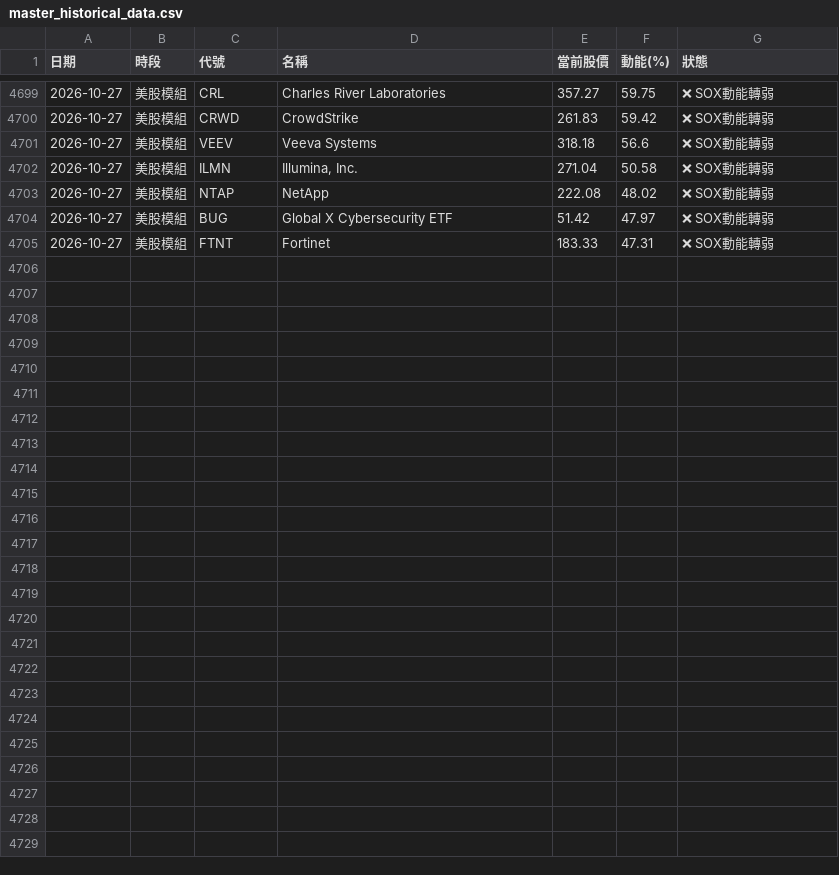
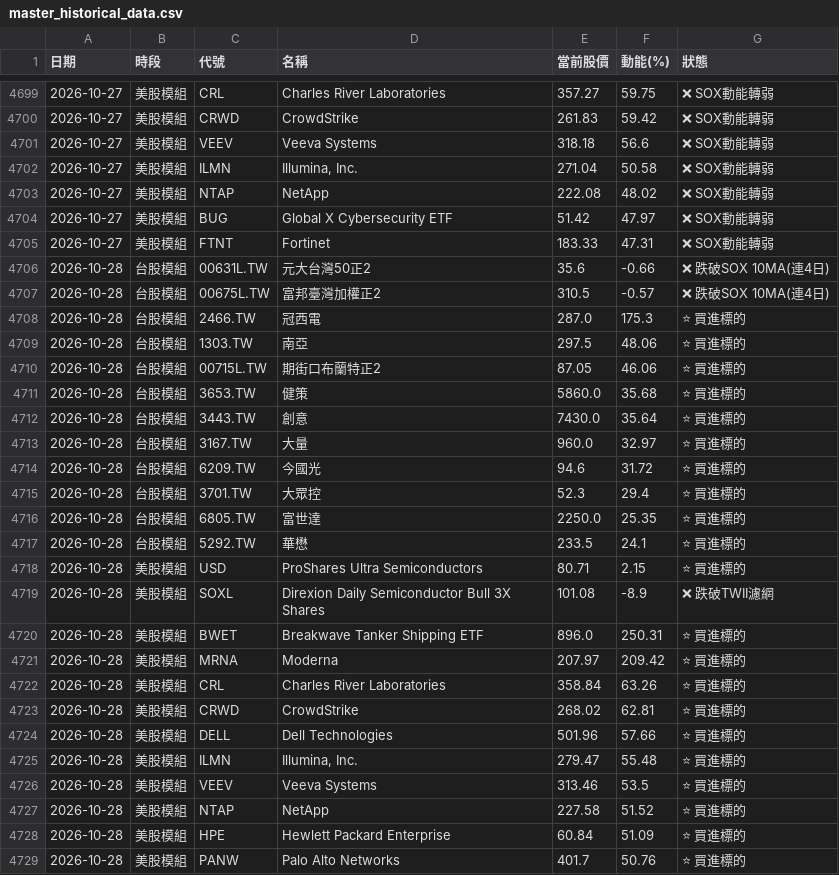
Before and after one commit to ainsliemile/TW_daily_stock, a CSV file: master_historical_data.csv, drawn as a sheet; only a part is shown, gaps mark what is left out; the diff names each change by its address in the sheet, - before the commit and + after, or states it on an @@ line.

```diff
--- a/master_historical_data.csv
+++ b/master_historical_data.csv
+row 4706: 2026-10-28 | 台股模組 | 00631L.TW | 元大台灣50正2 | 35.6 | -0.66 | ❌ 跌破SOX 10MA(連4日)
+row 4707: 2026-10-28 | 台股模組 | 00675L.TW | 富邦臺灣加權正2 | 310.5 | -0.57 | ❌ 跌破SOX 10MA(連4日)
+row 4708: 2026-10-28 | 台股模組 | 2466.TW | 冠西電 | 287.0 | 175.3 | ⭐ 買進標的
+row 4709: 2026-10-28 | 台股模組 | 1303.TW | 南亞 | 297.5 | 48.06 | ⭐ 買進標的
+row 4710: 2026-10-28 | 台股模組 | 00715L.TW | 期街口布蘭特正2 | 87.05 | 46.06 | ⭐ 買進標的
+row 4711: 2026-10-28 | 台股模組 | 3653.TW | 健策 | 5860.0 | 35.68 | ⭐ 買進標的
+row 4712: 2026-10-28 | 台股模組 | 3443.TW | 創意 | 7430.0 | 35.64 | ⭐ 買進標的
+row 4713: 2026-10-28 | 台股模組 | 3167.TW | 大量 | 960.0 | 32.97 | ⭐ 買進標的
+row 4714: 2026-10-28 | 台股模組 | 6209.TW | 今國光 | 94.6 | 31.72 | ⭐ 買進標的
+row 4715: 2026-10-28 | 台股模組 | 3701.TW | 大眾控 | 52.3 | 29.4 | ⭐ 買進標的
+row 4716: 2026-10-28 | 台股模組 | 6805.TW | 富世達 | 2250.0 | 25.35 | ⭐ 買進標的
+row 4717: 2026-10-28 | 台股模組 | 5292.TW | 華懋 | 233.5 | 24.1 | ⭐ 買進標的
+row 4718: 2026-10-28 | 美股模組 | USD | ProShares Ultra Semiconductors | 80.71 | 2.15 | ⭐ 買進標的
+row 4719: 2026-10-28 | 美股模組 | SOXL | Direxion Daily Semiconductor Bull 3X Shares | 101.08 | -8.9 | ❌ 跌破TWII濾網
+row 4720: 2026-10-28 | 美股模組 | BWET | Breakwave Tanker Shipping ETF | 896.0 | 250.31 | ⭐ 買進標的
+row 4721: 2026-10-28 | 美股模組 | MRNA | Moderna | 207.97 | 209.42 | ⭐ 買進標的
+row 4722: 2026-10-28 | 美股模組 | CRL | Charles River Laboratories | 358.84 | 63.26 | ⭐ 買進標的
+row 4723: 2026-10-28 | 美股模組 | CRWD | CrowdStrike | 268.02 | 62.81 | ⭐ 買進標的
+row 4724: 2026-10-28 | 美股模組 | DELL | Dell Technologies | 501.96 | 57.66 | ⭐ 買進標的
+row 4725: 2026-10-28 | 美股模組 | ILMN | Illumina, Inc. | 279.47 | 55.48 | ⭐ 買進標的
+row 4726: 2026-10-28 | 美股模組 | VEEV | Veeva Systems | 313.46 | 53.5 | ⭐ 買進標的
+row 4727: 2026-10-28 | 美股模組 | NTAP | NetApp | 227.58 | 51.52 | ⭐ 買進標的
+row 4728: 2026-10-28 | 美股模組 | HPE | Hewlett Packard Enterprise | 60.84 | 51.09 | ⭐ 買進標的
+row 4729: 2026-10-28 | 美股模組 | PANW | Palo Alto Networks | 401.7 | 50.76 | ⭐ 買進標的
```
Also changed, not shown: 2 other files.
